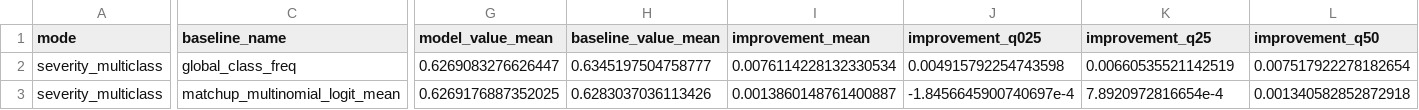
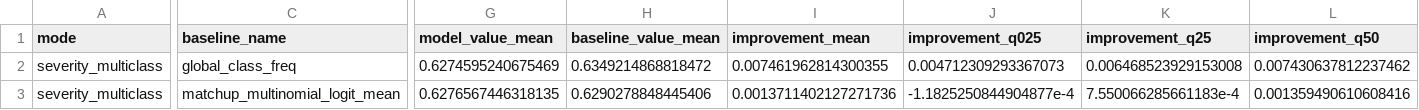
Before and after one commit to WhartonSABI/nfl-elo, a CSV file: data/output/severity/validation_uncertainty_severity_bt_ridge.csv, drawn as a sheet; only a part is shown, gaps mark what is left out; the diff covers the shown part only; the diff names each change by its address in the sheet, - before the commit and + after, or states it on an @@ line.

```diff
--- a/data/output/severity/validation_uncertainty_severity_bt_ridge.csv
+++ b/data/output/severity/validation_uncertainty_severity_bt_ridge.csv
-G2 (model_value_mean): 0.6269083276626447
+G2 (model_value_mean): 0.6274595240675469
-H2 (baseline_value_mean): 0.6345197504758777
+H2 (baseline_value_mean): 0.6349214868818472
-I2 (improvement_mean): 0.0076114228132330534
+I2 (improvement_mean): 0.007461962814300355
-J2 (improvement_q025): 0.004915792254743598
+J2 (improvement_q025): 0.004712309293367073
-K2 (improvement_q25): 0.00660535521142519
+K2 (improvement_q25): 0.006468523929153008
-L2 (improvement_q50): 0.007517922278182654
+L2 (improvement_q50): 0.007430637812237462
-G3 (model_value_mean): 0.6269176887352025
+G3 (model_value_mean): 0.6276567446318135
-H3 (baseline_value_mean): 0.6283037036113426
+H3 (baseline_value_mean): 0.6290278848445406
-I3 (improvement_mean): 0.0013860148761400887
+I3 (improvement_mean): 0.0013711402127271736
-J3 (improvement_q025): -1.8456645900740697e-4
+J3 (improvement_q025): -1.1825250844904877e-4
-K3 (improvement_q25): 7.8920972816654e-4
+K3 (improvement_q25): 7.550066285661183e-4
-L3 (improvement_q50): 0.001340582852872918
+L3 (improvement_q50): 0.001359490610608416
```
Also changed, not shown: 4 edited cells elsewhere in this file, data/output/severity/model_diagnostics_severity_bt_ridge.csv, data/output/severity/rating_uncertainty_severity_bt_ridge.csv, 14 other files.
